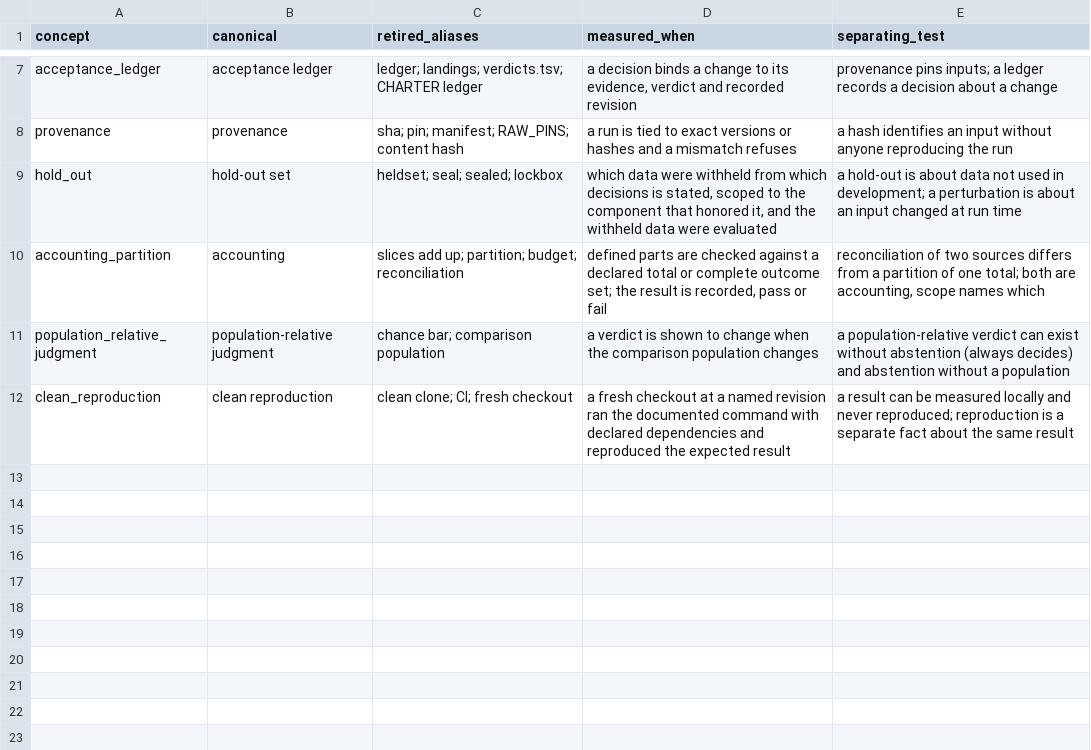
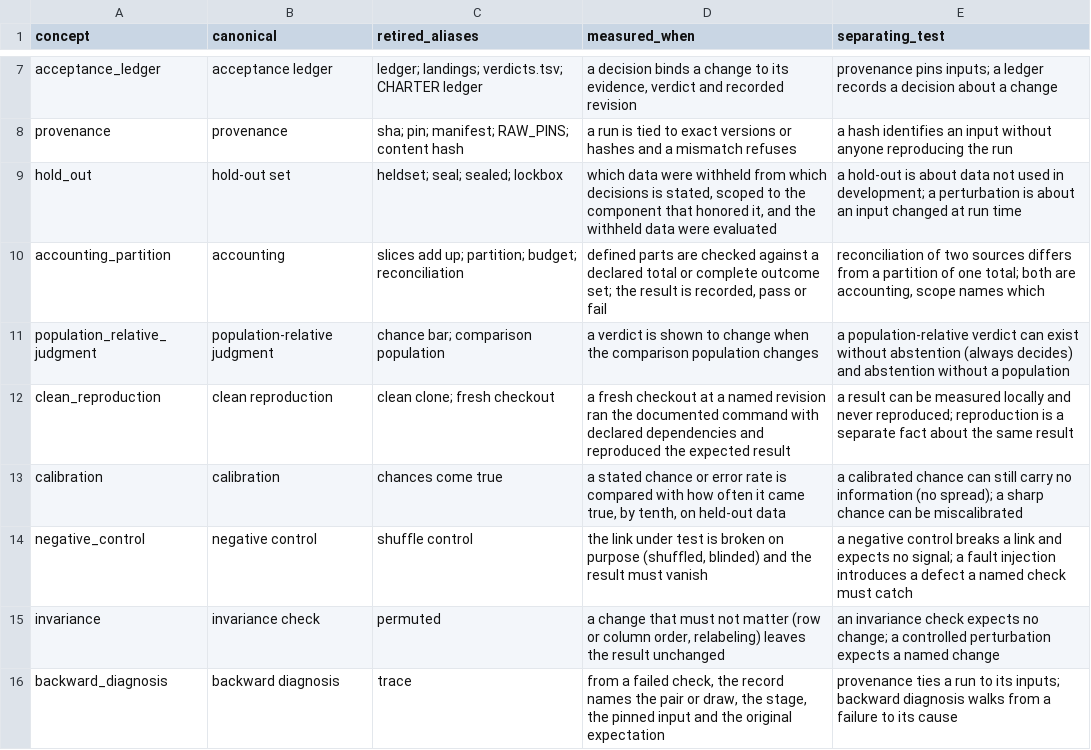
Before and after one commit to CCCatri/healix, a TSV file: concepts.tsv, drawn as a sheet; only a part is shown, gaps mark what is left out.

```diff
--- a/concepts.tsv
+++ b/concepts.tsv
@@ -11,2 +11,6 @@ accounting_partition	accounting	slices add up; partition; budget; reconciliation
 population_relative_judgment	population-relative judgment	chance bar; comparison population	a verdict is shown to change when the comparison population changes	a population-relative verdict can exist without abstention (always decides) and abstention without a population
-clean_reproduction	clean reproduction	clean clone; CI; fresh checkout	a fresh checkout at a named revision ran the documented command with declared dependencies and reproduced the expected result	a result can be measured locally and never reproduced; reproduction is a separate fact about the same result
+clean_reproduction	clean reproduction	clean clone; fresh checkout	a fresh checkout at a named revision ran the documented command with declared dependencies and reproduced the expected result	a result can be measured locally and never reproduced; reproduction is a separate fact about the same result
+calibration	calibration	chances come true	a stated chance or error rate is compared with how often it came true, by tenth, on held-out data	a calibrated chance can still carry no information (no spread); a sharp chance can be miscalibrated
+negative_control	negative control	shuffle control	the link under test is broken on purpose (shuffled, blinded) and the result must vanish	a negative control breaks a link and expects no signal; a fault injection introduces a defect a named check must catch
+invariance	invariance check	permuted	a change that must not matter (row or column order, relabeling) leaves the result unchanged	an invariance check expects no change; a controlled perturbation expects a named change
+backward_diagnosis	backward diagnosis	trace	from a failed check, the record names the pair or draw, the stage, the pinned input and the original expectation	provenance ties a run to its inputs; backward diagnosis walks from a failure to its cause
```
Also changed, not shown: 1 other file.
